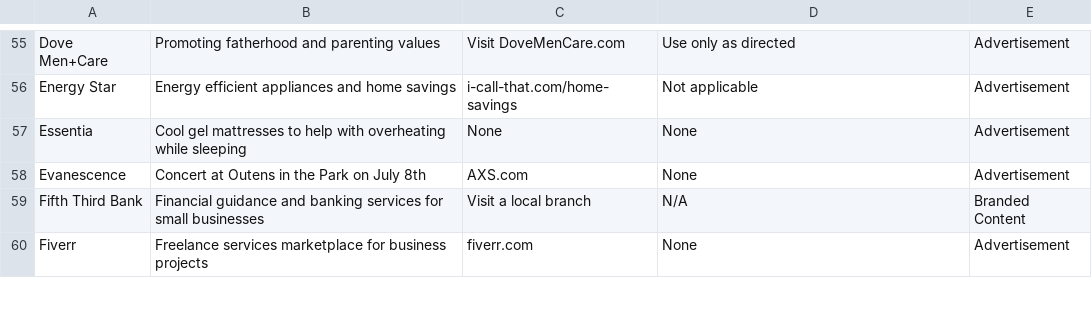
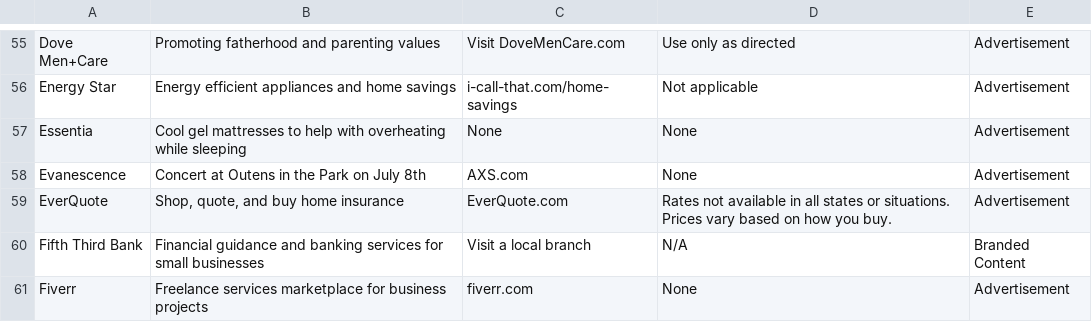
Before and after one commit to MATR-Technologies/ReplayAdsViewer, a CSV file: data.csv, drawn as a sheet; only a part is shown, gaps mark what is left out; the diff covers the shown part only; the diff names each change by its address in the sheet, - before the commit and + after, or states it on an @@ line.

```diff
--- a/data.csv
+++ b/data.csv
+row 59: EverQuote | Shop, quote, and buy home insurance | EverQuote.com | Rates not available in all states or situations. Prices vary based on how you buy. | Advertisement
```
Also changed, not shown: 1 removed row and 22 edited cells elsewhere in this file.
